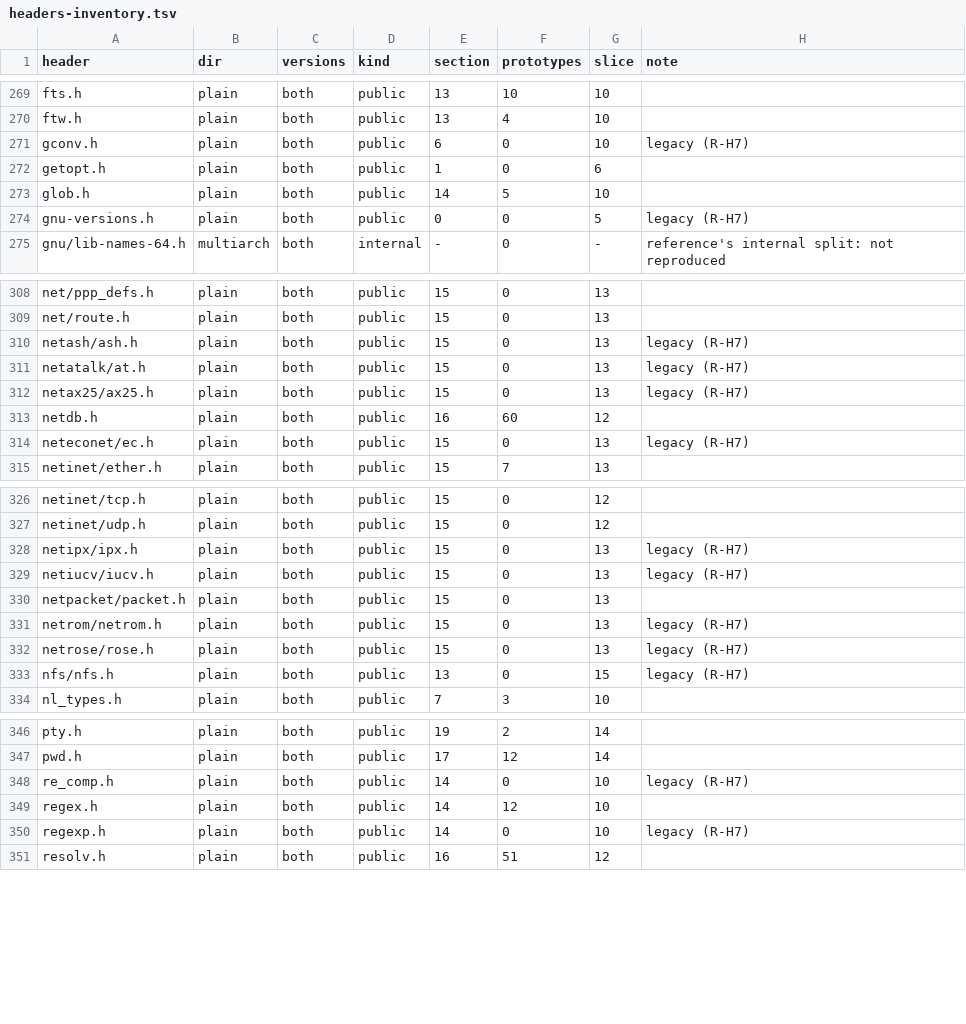
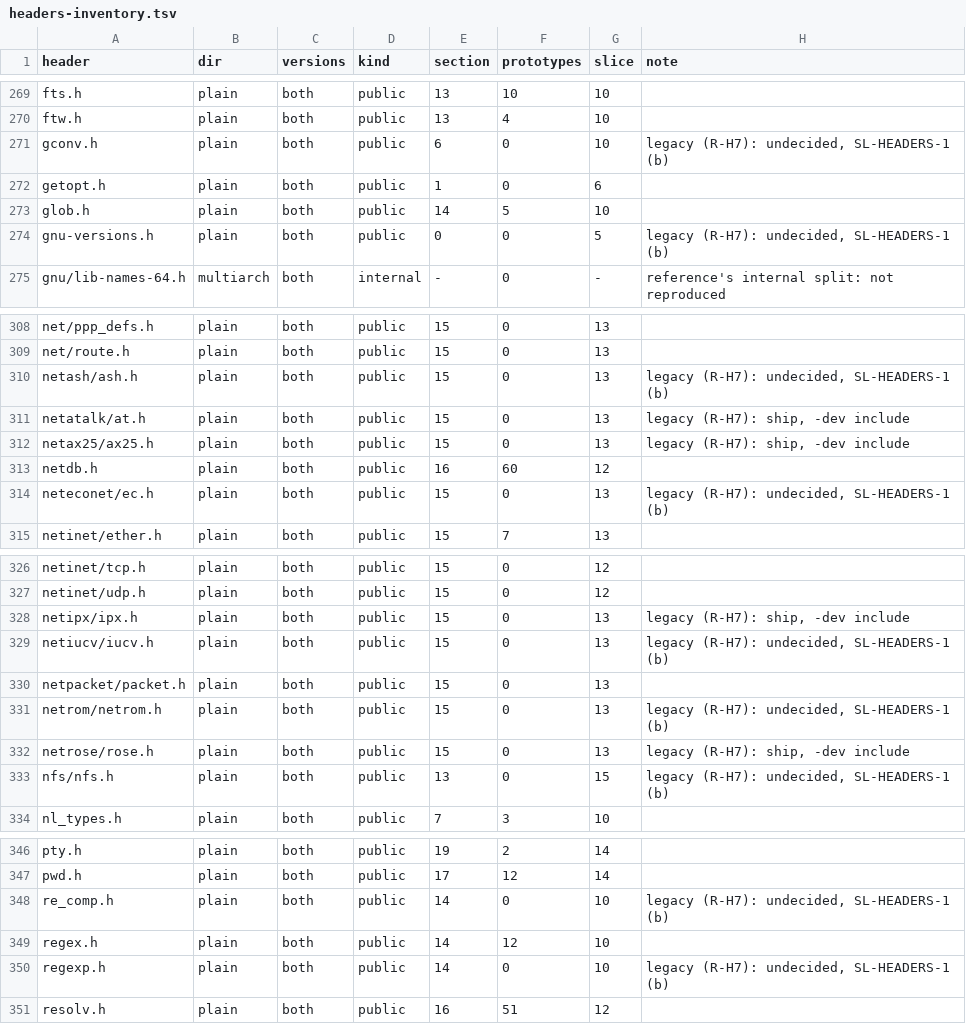
Before and after one commit to duskglow/libniji, a TSV file: plan/headers-inventory.tsv, drawn as a sheet; only a part is shown, gaps mark what is left out; the diff covers the shown part only.

```diff
--- a/plan/headers-inventory.tsv
+++ b/plan/headers-inventory.tsv
@@ -270,6 +270,6 @@ fts.h	plain	both	public	13	10	10
 ftw.h	plain	both	public	13	4	10	
-gconv.h	plain	both	public	6	0	10	legacy (R-H7)
+gconv.h	plain	both	public	6	0	10	legacy (R-H7): undecided, SL-HEADERS-1 (b)
 getopt.h	plain	both	public	1	0	6	
 glob.h	plain	both	public	14	5	10	
-gnu-versions.h	plain	both	public	0	0	5	legacy (R-H7)
+gnu-versions.h	plain	both	public	0	0	5	legacy (R-H7): undecided, SL-HEADERS-1 (b)
 gnu/lib-names-64.h	multiarch	both	internal	-	0	-	reference's internal split: not reproduced
@@ -309,7 +309,7 @@ net/ppp_defs.h	plain	both	public	15	0	13
 net/route.h	plain	both	public	15	0	13	
-netash/ash.h	plain	both	public	15	0	13	legacy (R-H7)
-netatalk/at.h	plain	both	public	15	0	13	legacy (R-H7)
-netax25/ax25.h	plain	both	public	15	0	13	legacy (R-H7)
+netash/ash.h	plain	both	public	15	0	13	legacy (R-H7): undecided, SL-HEADERS-1 (b)
+netatalk/at.h	plain	both	public	15	0	13	legacy (R-H7): ship, -dev include
+netax25/ax25.h	plain	both	public	15	0	13	legacy (R-H7): ship, -dev include
 netdb.h	plain	both	public	16	60	12	
-neteconet/ec.h	plain	both	public	15	0	13	legacy (R-H7)
+neteconet/ec.h	plain	both	public	15	0	13	legacy (R-H7): undecided, SL-HEADERS-1 (b)
 netinet/ether.h	plain	both	public	15	7	13	
@@ -327,8 +327,8 @@ netinet/tcp.h	plain	both	public	15	0	12
 netinet/udp.h	plain	both	public	15	0	12	
-netipx/ipx.h	plain	both	public	15	0	13	legacy (R-H7)
-netiucv/iucv.h	plain	both	public	15	0	13	legacy (R-H7)
+netipx/ipx.h	plain	both	public	15	0	13	legacy (R-H7): ship, -dev include
+netiucv/iucv.h	plain	both	public	15	0	13	legacy (R-H7): undecided, SL-HEADERS-1 (b)
 netpacket/packet.h	plain	both	public	15	0	13	
-netrom/netrom.h	plain	both	public	15	0	13	legacy (R-H7)
-netrose/rose.h	plain	both	public	15	0	13	legacy (R-H7)
-nfs/nfs.h	plain	both	public	13	0	15	legacy (R-H7)
+netrom/netrom.h	plain	both	public	15	0	13	legacy (R-H7): undecided, SL-HEADERS-1 (b)
+netrose/rose.h	plain	both	public	15	0	13	legacy (R-H7): ship, -dev include
+nfs/nfs.h	plain	both	public	13	0	15	legacy (R-H7): undecided, SL-HEADERS-1 (b)
 nl_types.h	plain	both	public	7	3	10	
@@ -347,5 +347,5 @@ pty.h	plain	both	public	19	2	14
 pwd.h	plain	both	public	17	12	14	
-re_comp.h	plain	both	public	14	0	10	legacy (R-H7)
+re_comp.h	plain	both	public	14	0	10	legacy (R-H7): undecided, SL-HEADERS-1 (b)
 regex.h	plain	both	public	14	12	10	
-regexp.h	plain	both	public	14	0	10	legacy (R-H7)
+regexp.h	plain	both	public	14	0	10	legacy (R-H7): undecided, SL-HEADERS-1 (b)
 resolv.h	plain	both	public	16	51	12	
```
Also changed, not shown: 14 edited cells elsewhere in this file, 23 other files.
